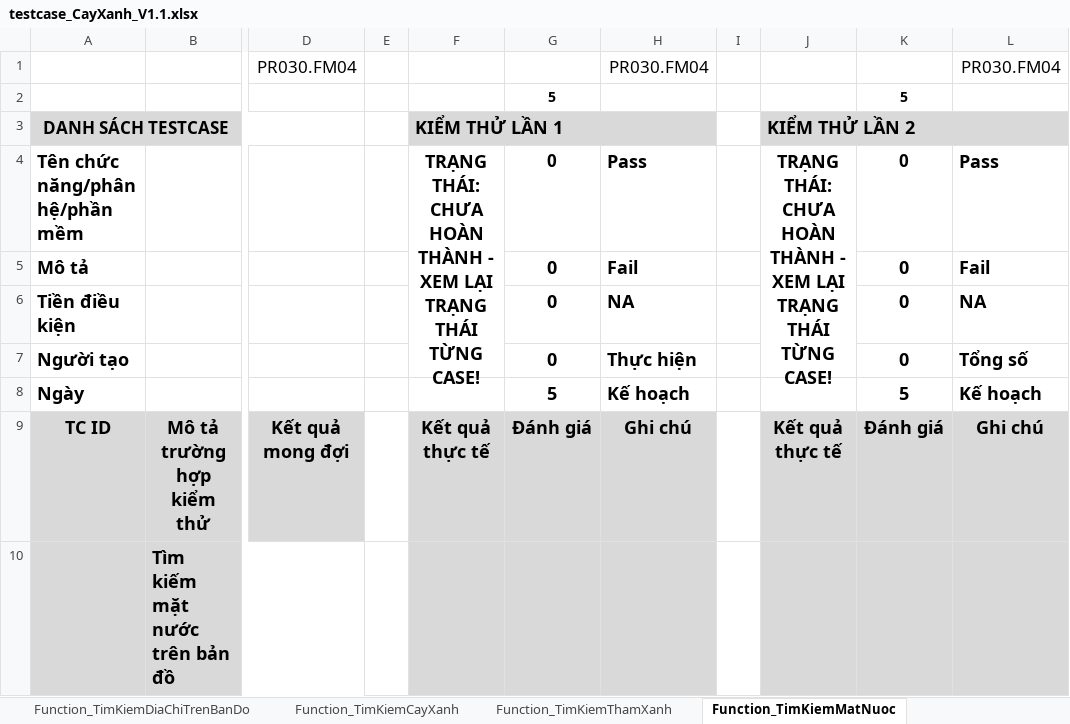
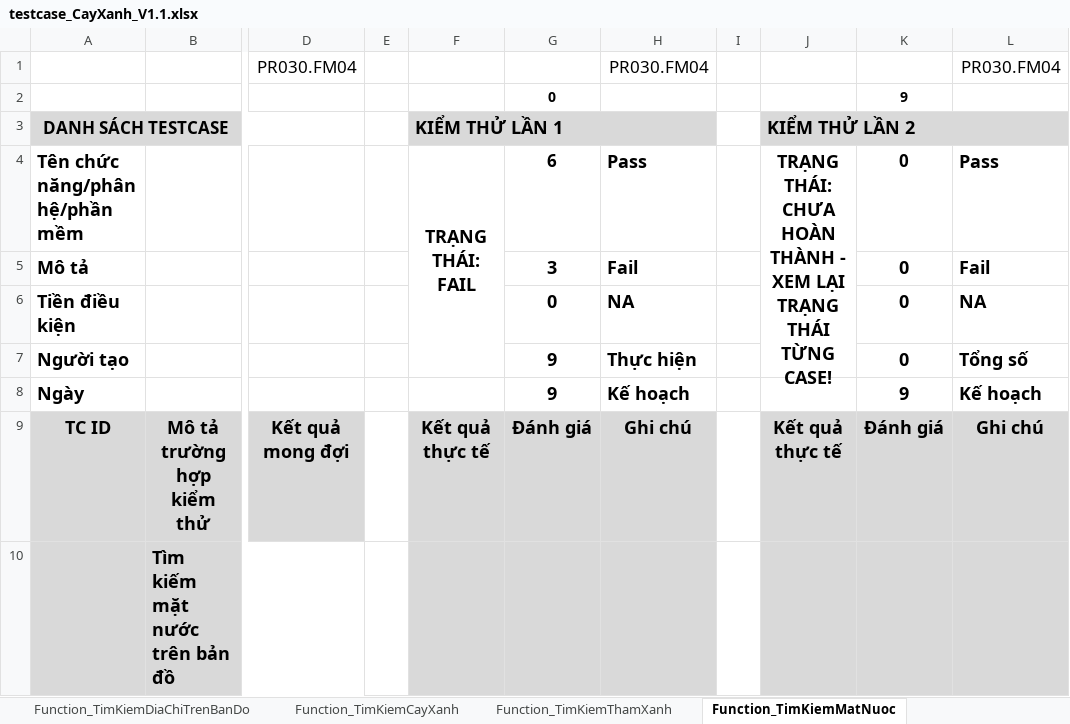
Before and after one commit to usertungsieunhan0312/ProjectCayXanh, an Excel workbook: Dự án cây xanh/testcase_CayXanh_V1.1.xlsx, sheet Function_TimKiemMatNuoc, drawn as a sheet; only a part is shown, gaps mark what is left out; values as stored, in another font and other column widths than the file's, no borders; charts and pictures and conditional formats not drawn; removed rows and columns are numbered as before the commit, all else as after; rows hold the shown columns only; ↵ is a line break in a cell; the diff covers the shown part only; the diff names each change by its address in the sheet, - before the commit and + after, or states it on an @@ line.

```diff
--- a/Dự án cây xanh/testcase_CayXanh_V1.1.xlsx (sheet Function_TimKiemMatNuoc)
+++ b/Dự án cây xanh/testcase_CayXanh_V1.1.xlsx (sheet Function_TimKiemMatNuoc)
-row 2:  |  |  |  |  | 5 |  |  |  | 5
+row 2:  |  |  |  |  | 0 |  |  |  | 9
-F4: TRẠNG THÁI: ↵ CHƯA HOÀN THÀNH - ↵ XEM LẠI TRẠNG THÁI TỪNG CASE!
+F4: TRẠNG THÁI: ↵ FAIL
-G4: 0
+G4: 6
-G5: 0
+G5: 3
-G7: 0
+G7: 9
-G8: 5
+G8: 9
-K8: 5
+K8: 9
```
Also changed, not shown: 4 added rows and 19 edited cells elsewhere in this sheet, sheet Function_ThongKe, sheet Function_TimKiemThamXanh, sheet Summary, sheet Function_TimKiemCayXanh, sheet Function_TimKiemDiaChiTrenBanDo, sheet Function_TrinhDienBanDoTongHop, 5 more sheets, formulas that keep their value.
